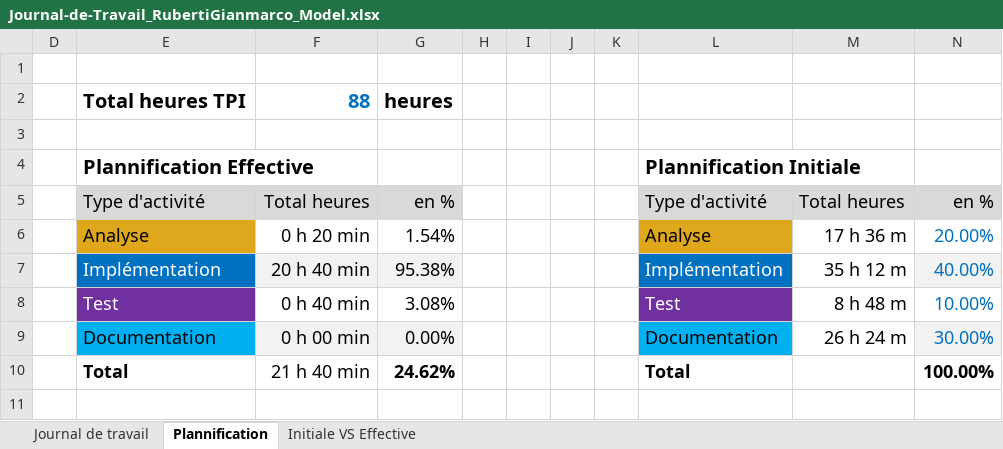
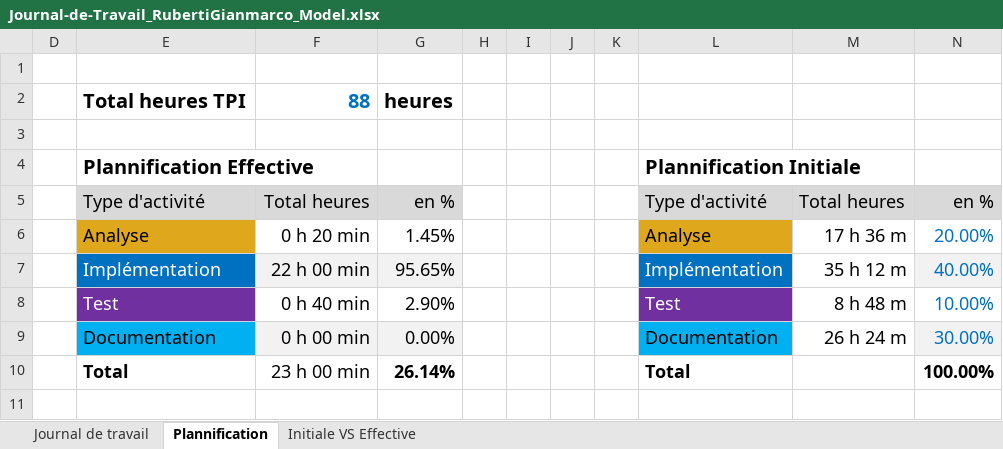
Before and after one commit to Gianmarco-Ruberti/p-bulle-exercices-js-start, an Excel workbook: Journal-de-Travail_RubertiGianmarco_Model.xlsx, sheet Plannification, drawn as a sheet; values as stored, in another font and other column widths than the file's, no borders; charts and pictures not drawn; the diff names each change by its address in the sheet, - before the commit and + after, or states it on an @@ line.

```diff
--- a/Journal-de-Travail_RubertiGianmarco_Model.xlsx (sheet Plannification)
+++ b/Journal-de-Travail_RubertiGianmarco_Model.xlsx (sheet Plannification)
-G6: 1.54%
+G6: 1.45%
-F7: 20 h 40 min
+F7: 22 h 00 min
-G7: 95.38%
+G7: 95.65%
-G8: 3.08%
+G8: 2.90%
-F10: 21 h 40 min
+F10: 23 h 00 min
-G10: 24.62%
+G10: 26.14%
```
Also changed, not shown: sheet Journal de travail, hidden cells, charts or pictures.
